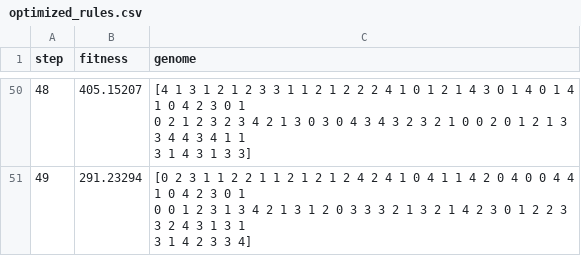
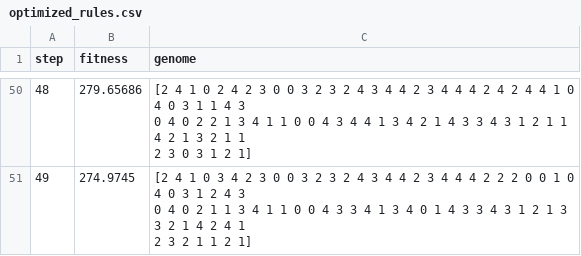
Before and after one commit to gjaeger1/fuzzylogic_cartpole, a CSV file: optimized_rules.csv, drawn as a sheet; only a part is shown, gaps mark what is left out; the diff covers the shown part only.

```diff
--- a/optimized_rules.csv
+++ b/optimized_rules.csv
@@ -146,6 +146,6 @@ step,fitness,genome
-48,405.15207,"[4 1 3 1 2 1 2 3 3 1 1 2 1 2 2 2 4 1 0 1 2 1 4 3 0 1 4 0 1 4 1 0 4 2 3 0 1
- 0 2 1 2 3 2 3 4 2 1 3 0 3 0 4 3 4 3 2 3 2 1 0 0 2 0 1 2 1 3 3 4 4 3 4 1 1
- 3 1 4 3 1 3 3]"
-49,291.23294,"[0 2 3 1 1 2 2 1 1 2 1 2 1 2 4 2 4 1 0 4 1 1 4 2 0 4 0 0 4 4 1 0 4 2 3 0 1
- 0 0 1 2 3 1 3 4 2 1 3 1 2 0 3 3 3 2 1 3 2 1 4 2 3 0 1 2 2 3 3 2 4 3 1 3 1
- 3 1 4 2 3 3 4]"
+48,279.65686,"[2 4 1 0 2 4 2 3 0 0 3 2 3 2 4 3 4 4 2 3 4 4 4 2 4 2 4 4 1 0 4 0 3 1 1 4 3
+ 0 4 0 2 2 1 3 4 1 1 0 0 4 3 4 4 1 3 4 2 1 4 3 3 4 3 1 2 1 1 4 2 1 3 2 1 1
+ 2 3 0 3 1 2 1]"
+49,274.9745,"[2 4 1 0 3 4 2 3 0 0 3 2 3 2 4 3 4 4 2 3 4 4 4 2 2 2 0 0 1 0 4 0 3 1 2 4 3
+ 0 4 0 2 1 1 3 4 1 1 0 0 4 3 3 4 1 3 4 0 1 4 3 3 4 3 1 2 1 3 3 2 1 4 2 4 1
+ 2 3 2 1 1 2 1]"
```
Also changed, not shown: 96 edited cells elsewhere in this file, 1 other file.
